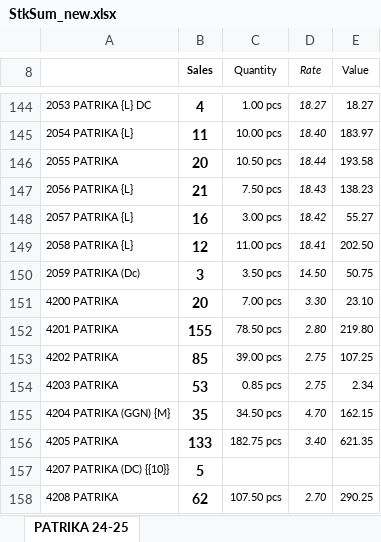
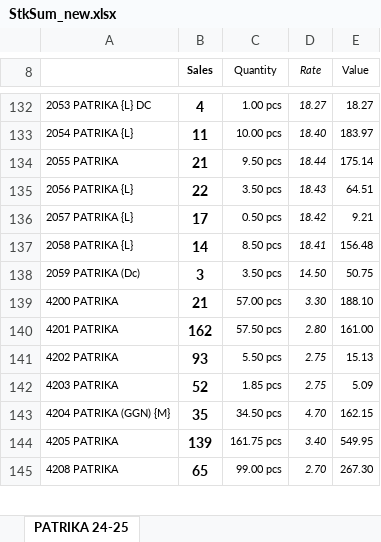
Before and after one commit to jyoti-creative-cards/jyoti-cards-stock-management-streamlit-app, an Excel workbook: StkSum_new.xlsx, sheet PATRIKA 24-25, drawn as a sheet; only a part is shown, gaps mark what is left out; values as stored, in another font and other column widths than the file's, no borders; removed rows and columns are numbered as before the commit, all else as after; the diff covers the shown part only; the diff names each change by its address in the sheet, - before the commit and + after, or states it on an @@ line.

Commit message:
stock updated by raj time 11:15

```diff
--- a/StkSum_new.xlsx (sheet PATRIKA 24-25)
+++ b/StkSum_new.xlsx (sheet PATRIKA 24-25)
-B134 (Sales): 20
+B134 (Sales): 21
-C134 (Quantity): 10.50 pcs
+C134 (Quantity): 9.50 pcs
-E134 (Value): 193.58
+E134 (Value): 175.14
-B135 (Sales): 21
+B135 (Sales): 22
-C135 (Quantity): 7.50 pcs
+C135 (Quantity): 3.50 pcs
-E135 (Value): 138.23
+E135 (Value): 64.51
-B136 (Sales): 16
+B136 (Sales): 17
-C136 (Quantity): 3.00 pcs
+C136 (Quantity): 0.50 pcs
-E136 (Value): 55.27
+E136 (Value): 9.21
-B137 (Sales): 12
+B137 (Sales): 14
-C137 (Quantity): 11.00 pcs
+C137 (Quantity): 8.50 pcs
-E137 (Value): 202.50
+E137 (Value): 156.48
-B139 (Sales): 20
+B139 (Sales): 21
-C139 (Quantity): 7.00 pcs
+C139 (Quantity): 57.00 pcs
-E139 (Value): 23.10
+E139 (Value): 188.10
-B140 (Sales): 155
+B140 (Sales): 162
-C140 (Quantity): 78.50 pcs
+C140 (Quantity): 57.50 pcs
-E140 (Value): 219.80
+E140 (Value): 161.00
-B141 (Sales): 85
+B141 (Sales): 93
-C141 (Quantity): 39.00 pcs
+C141 (Quantity): 5.50 pcs
-E141 (Value): 107.25
+E141 (Value): 15.13
-B142 (Sales): 53
+B142 (Sales): 52
-C142 (Quantity): 0.85 pcs
+C142 (Quantity): 1.85 pcs
-E142 (Value): 2.34
+E142 (Value): 5.09
-B144 (Sales): 133
+B144 (Sales): 139
-C144 (Quantity): 182.75 pcs
+C144 (Quantity): 161.75 pcs
-E144 (Value): 621.35
+E144 (Value): 549.95
-row 157: 4207 PATRIKA (DC) {{10}} | 5
-B145 (Sales): 62
+B145 (Sales): 65
-C145 (Quantity): 107.50 pcs
+C145 (Quantity): 99.00 pcs
-E145 (Value): 290.25
+E145 (Value): 267.30
```
Also changed, not shown: 1 added row, 75 removed rows and 728 edited cells elsewhere in this sheet.
